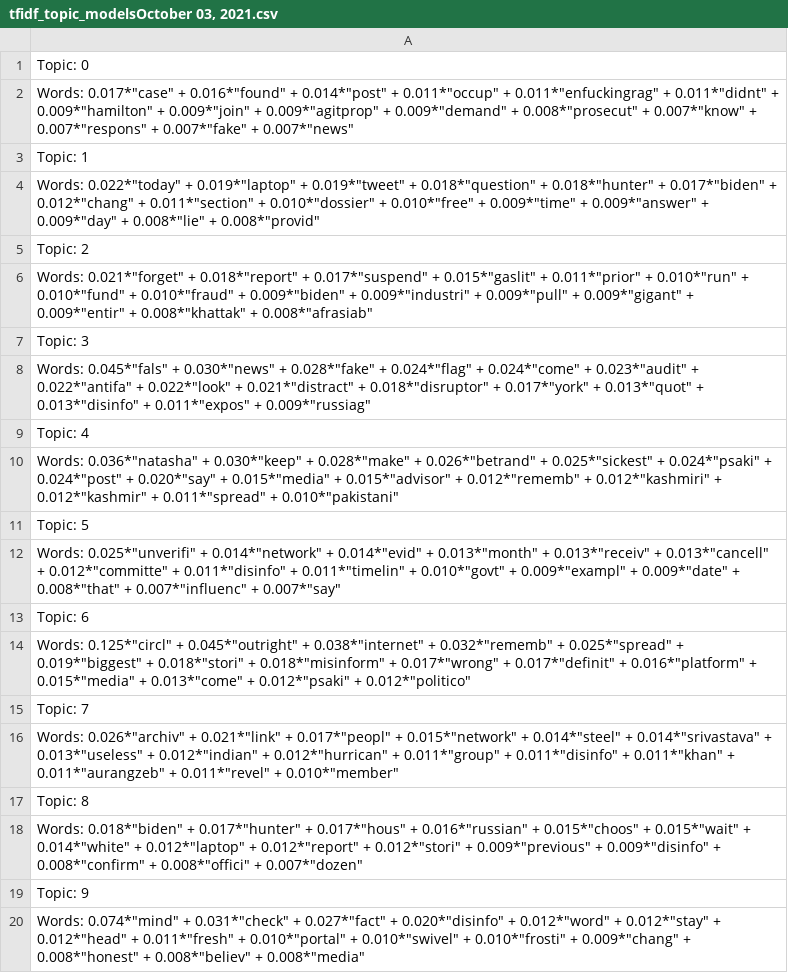
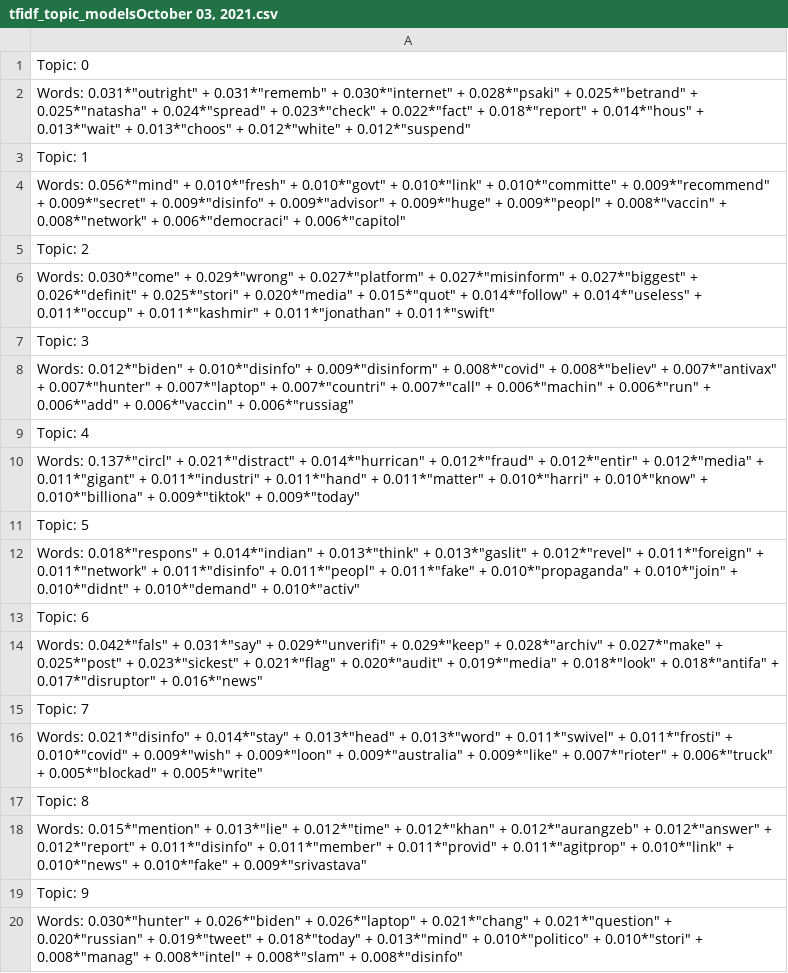
Before and after one commit to idimitriadis/Tweet_Analytics, a CSV file: files/tfidf_topic_modelsOctober 03, 2021.csv, drawn as a sheet.

```diff
--- a/files/tfidf_topic_modelsOctober 03, 2021.csv
+++ b/files/tfidf_topic_modelsOctober 03, 2021.csv
@@ -1,20 +1,20 @@
 Topic: 0
-Words: 0.017*"case" + 0.016*"found" + 0.014*"post" + 0.011*"occup" + 0.011*"enfuckingrag" + 0.011*"didnt" + 0.009*"hamilton" + 0.009*"join" + 0.009*"agitprop" + 0.009*"demand" + 0.008*"prosecut" + 0.007*"know" + 0.007*"respons" + 0.007*"fake" + 0.007*"news"
+Words: 0.031*"outright" + 0.031*"rememb" + 0.030*"internet" + 0.028*"psaki" + 0.025*"betrand" + 0.025*"natasha" + 0.024*"spread" + 0.023*"check" + 0.022*"fact" + 0.018*"report" + 0.014*"hous" + 0.013*"wait" + 0.013*"choos" + 0.012*"white" + 0.012*"suspend"
 Topic: 1
-Words: 0.022*"today" + 0.019*"laptop" + 0.019*"tweet" + 0.018*"question" + 0.018*"hunter" + 0.017*"biden" + 0.012*"chang" + 0.011*"section" + 0.010*"dossier" + 0.010*"free" + 0.009*"time" + 0.009*"answer" + 0.009*"day" + 0.008*"lie" + 0.008*"provid"
+Words: 0.056*"mind" + 0.010*"fresh" + 0.010*"govt" + 0.010*"link" + 0.010*"committe" + 0.009*"recommend" + 0.009*"secret" + 0.009*"disinfo" + 0.009*"advisor" + 0.009*"huge" + 0.009*"peopl" + 0.008*"vaccin" + 0.008*"network" + 0.006*"democraci" + 0.006*"capitol"
 Topic: 2
-Words: 0.021*"forget" + 0.018*"report" + 0.017*"suspend" + 0.015*"gaslit" + 0.011*"prior" + 0.010*"run" + 0.010*"fund" + 0.010*"fraud" + 0.009*"biden" + 0.009*"industri" + 0.009*"pull" + 0.009*"gigant" + 0.009*"entir" + 0.008*"khattak" + 0.008*"afrasiab"
+Words: 0.030*"come" + 0.029*"wrong" + 0.027*"platform" + 0.027*"misinform" + 0.027*"biggest" + 0.026*"definit" + 0.025*"stori" + 0.020*"media" + 0.015*"quot" + 0.014*"follow" + 0.014*"useless" + 0.011*"occup" + 0.011*"kashmir" + 0.011*"jonathan" + 0.011*"swift"
 Topic: 3
-Words: 0.045*"fals" + 0.030*"news" + 0.028*"fake" + 0.024*"flag" + 0.024*"come" + 0.023*"audit" + 0.022*"antifa" + 0.022*"look" + 0.021*"distract" + 0.018*"disruptor" + 0.017*"york" + 0.013*"quot" + 0.013*"disinfo" + 0.011*"expos" + 0.009*"russiag"
+Words: 0.012*"biden" + 0.010*"disinfo" + 0.009*"disinform" + 0.008*"covid" + 0.008*"believ" + 0.007*"antivax" + 0.007*"hunter" + 0.007*"laptop" + 0.007*"countri" + 0.007*"call" + 0.006*"machin" + 0.006*"run" + 0.006*"add" + 0.006*"vaccin" + 0.006*"russiag"
 Topic: 4
-Words: 0.036*"natasha" + 0.030*"keep" + 0.028*"make" + 0.026*"betrand" + 0.025*"sickest" + 0.024*"psaki" + 0.024*"post" + 0.020*"say" + 0.015*"media" + 0.015*"advisor" + 0.012*"rememb" + 0.012*"kashmiri" + 0.012*"kashmir" + 0.011*"spread" + 0.010*"pakistani"
+Words: 0.137*"circl" + 0.021*"distract" + 0.014*"hurrican" + 0.012*"fraud" + 0.012*"entir" + 0.012*"media" + 0.011*"gigant" + 0.011*"industri" + 0.011*"hand" + 0.011*"matter" + 0.010*"harri" + 0.010*"know" + 0.010*"billiona" + 0.009*"tiktok" + 0.009*"today"
 Topic: 5
-Words: 0.025*"unverifi" + 0.014*"network" + 0.014*"evid" + 0.013*"month" + 0.013*"receiv" + 0.013*"cancell" + 0.012*"committe" + 0.011*"disinfo" + 0.011*"timelin" + 0.010*"govt" + 0.009*"exampl" + 0.009*"date" + 0.008*"that" + 0.007*"influenc" + 0.007*"say"
+Words: 0.018*"respons" + 0.014*"indian" + 0.013*"think" + 0.013*"gaslit" + 0.012*"revel" + 0.011*"foreign" + 0.011*"network" + 0.011*"disinfo" + 0.011*"peopl" + 0.011*"fake" + 0.010*"propaganda" + 0.010*"join" + 0.010*"didnt" + 0.010*"demand" + 0.010*"activ"
 Topic: 6
-Words: 0.125*"circl" + 0.045*"outright" + 0.038*"internet" + 0.032*"rememb" + 0.025*"spread" + 0.019*"biggest" + 0.018*"stori" + 0.018*"misinform" + 0.017*"wrong" + 0.017*"definit" + 0.016*"platform" + 0.015*"media" + 0.013*"come" + 0.012*"psaki" + 0.012*"politico"
+Words: 0.042*"fals" + 0.031*"say" + 0.029*"unverifi" + 0.029*"keep" + 0.028*"archiv" + 0.027*"make" + 0.025*"post" + 0.023*"sickest" + 0.021*"flag" + 0.020*"audit" + 0.019*"media" + 0.018*"look" + 0.018*"antifa" + 0.017*"disruptor" + 0.016*"news"
 Topic: 7
-Words: 0.026*"archiv" + 0.021*"link" + 0.017*"peopl" + 0.015*"network" + 0.014*"steel" + 0.014*"srivastava" + 0.013*"useless" + 0.012*"indian" + 0.012*"hurrican" + 0.011*"group" + 0.011*"disinfo" + 0.011*"khan" + 0.011*"aurangzeb" + 0.011*"revel" + 0.010*"member"
+Words: 0.021*"disinfo" + 0.014*"stay" + 0.013*"head" + 0.013*"word" + 0.011*"swivel" + 0.011*"frosti" + 0.010*"covid" + 0.009*"wish" + 0.009*"loon" + 0.009*"australia" + 0.009*"like" + 0.007*"rioter" + 0.006*"truck" + 0.005*"blockad" + 0.005*"write"
 Topic: 8
-Words: 0.018*"biden" + 0.017*"hunter" + 0.017*"hous" + 0.016*"russian" + 0.015*"choos" + 0.015*"wait" + 0.014*"white" + 0.012*"laptop" + 0.012*"report" + 0.012*"stori" + 0.009*"previous" + 0.009*"disinfo" + 0.008*"confirm" + 0.008*"offici" + 0.007*"dozen"
+Words: 0.015*"mention" + 0.013*"lie" + 0.012*"time" + 0.012*"khan" + 0.012*"aurangzeb" + 0.012*"answer" + 0.012*"report" + 0.011*"disinfo" + 0.011*"member" + 0.011*"provid" + 0.011*"agitprop" + 0.010*"link" + 0.010*"news" + 0.010*"fake" + 0.009*"srivastava"
 Topic: 9
-Words: 0.074*"mind" + 0.031*"check" + 0.027*"fact" + 0.020*"disinfo" + 0.012*"word" + 0.012*"stay" + 0.012*"head" + 0.011*"fresh" + 0.010*"portal" + 0.010*"swivel" + 0.010*"frosti" + 0.009*"chang" + 0.008*"honest" + 0.008*"believ" + 0.008*"media"
+Words: 0.030*"hunter" + 0.026*"biden" + 0.026*"laptop" + 0.021*"chang" + 0.021*"question" + 0.020*"russian" + 0.019*"tweet" + 0.018*"today" + 0.013*"mind" + 0.010*"politico" + 0.010*"stori" + 0.008*"manag" + 0.008*"intel" + 0.008*"slam" + 0.008*"disinfo"
```
Also changed, not shown: files/WordFrequencies_October 03, 2021.csv, files/bow_topic_modelsOctober 03, 2021.csv, 9 other files.
